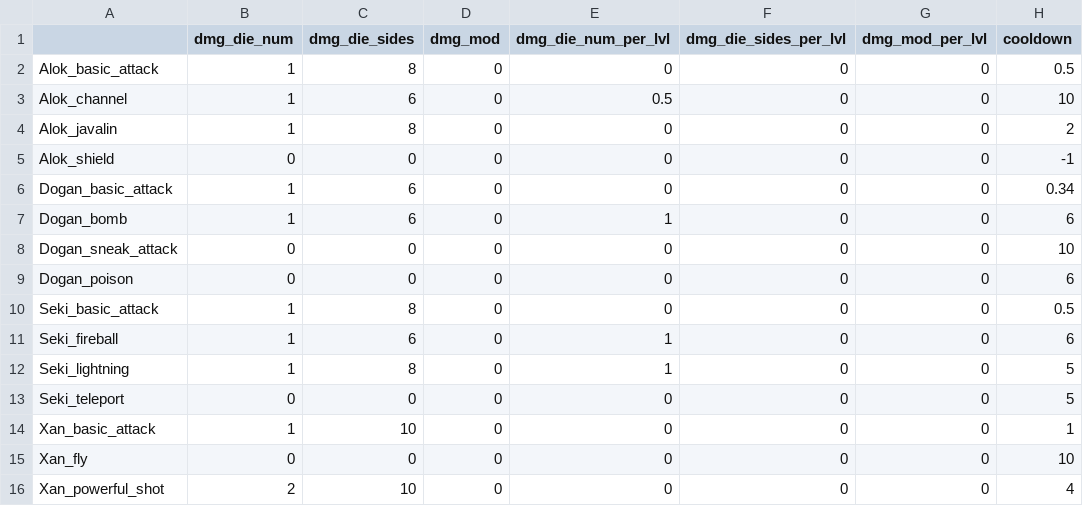
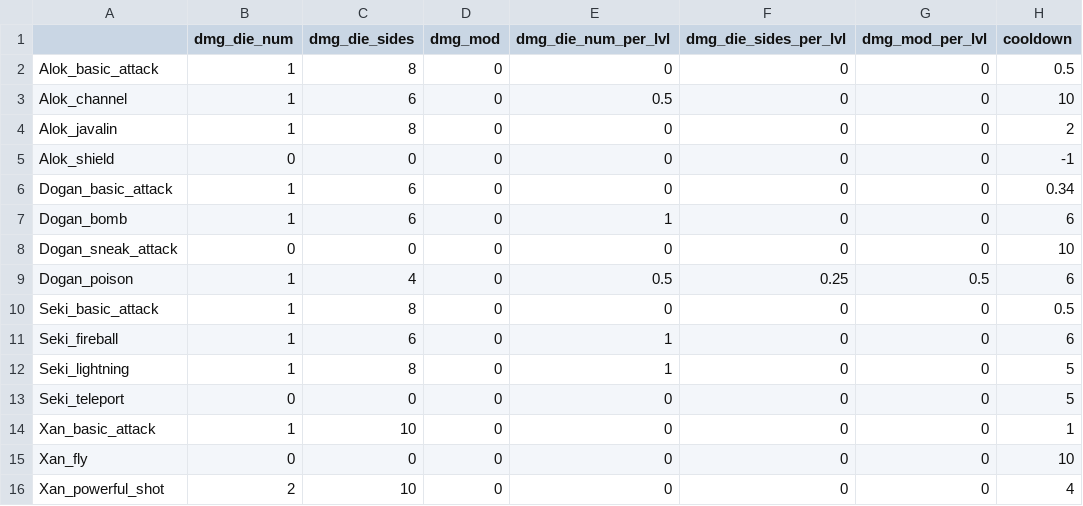
Before and after one commit to Fatcat202/Souls-of-the-Damned, a CSV file: datafiles/attack_data.csv, drawn as a sheet; only a part is shown; the diff names each change by its address in the sheet, - before the commit and + after, or states it on an @@ line.

```diff
--- a/datafiles/attack_data.csv
+++ b/datafiles/attack_data.csv
-B9 (dmg_die_num): 0
+B9 (dmg_die_num): 1
-C9 (dmg_die_sides): 0
+C9 (dmg_die_sides): 4
-E9 (dmg_die_num_per_lvl): 0
+E9 (dmg_die_num_per_lvl): 0.5
-F9 (dmg_die_sides_per_lvl): 0
+F9 (dmg_die_sides_per_lvl): 0.25
-G9 (dmg_mod_per_lvl): 0
+G9 (dmg_mod_per_lvl): 0.5
```
Also changed, not shown: datafiles/item_data.csv, 20 other files.
